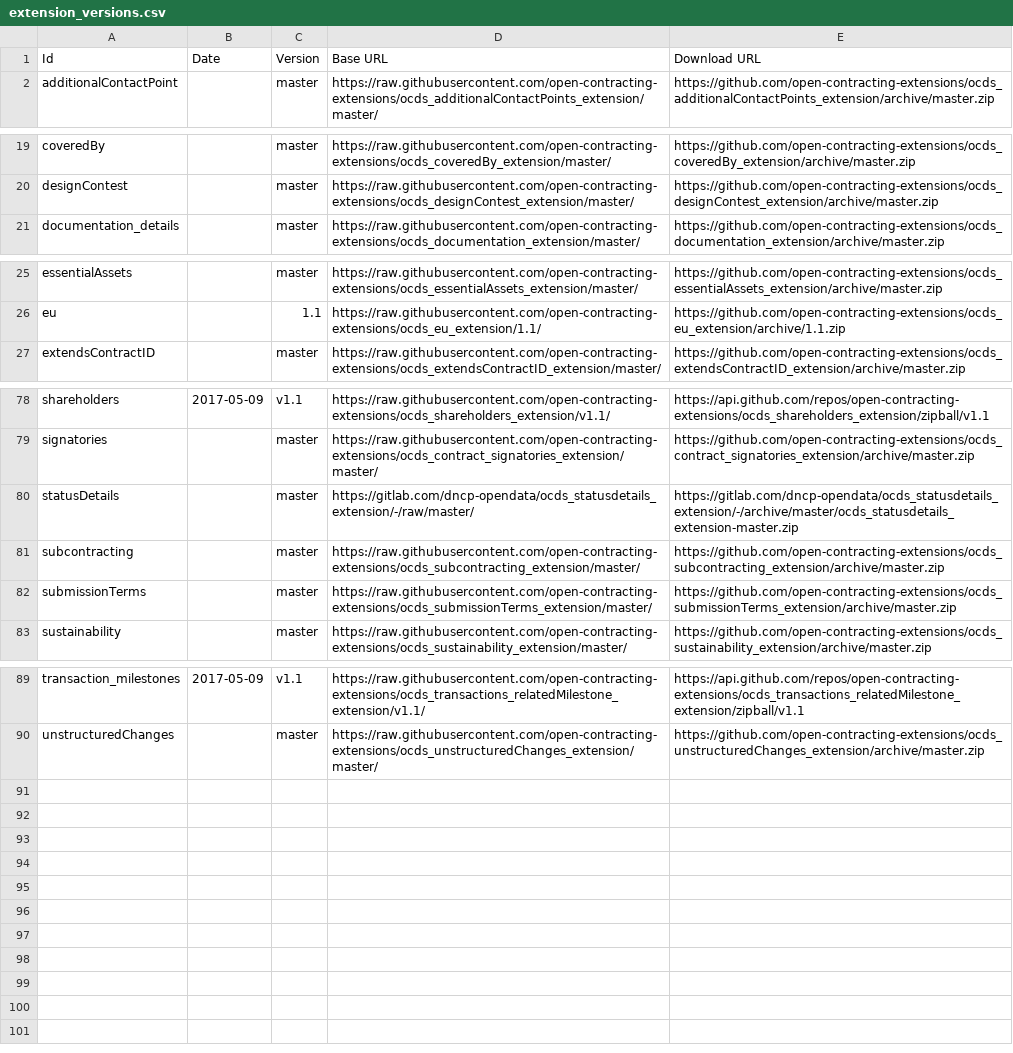
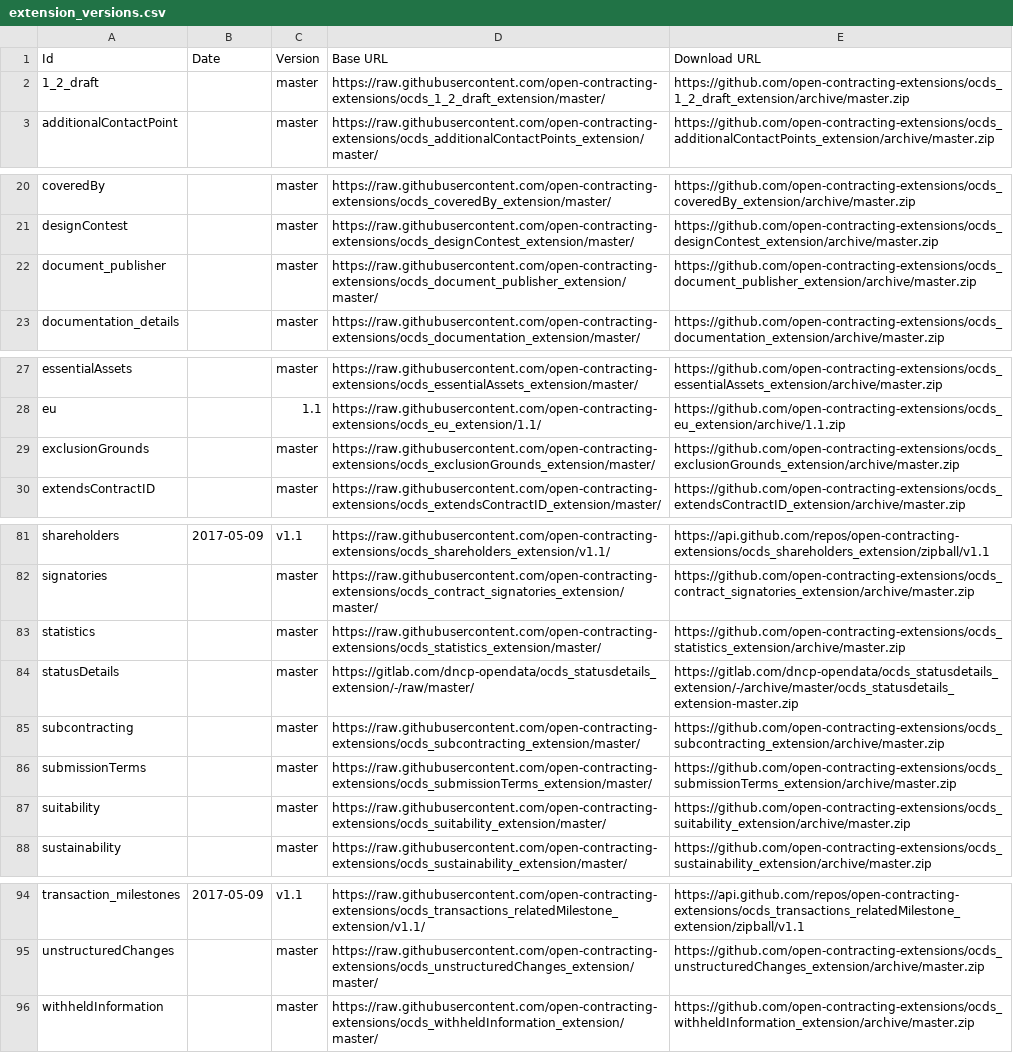
Before and after one commit to open-contracting/extension_registry, a CSV file: extension_versions.csv, drawn as a sheet; only a part is shown, gaps mark what is left out; the diff names each change by its address in the sheet, - before the commit and + after, or states it on an @@ line.

Commit message:
Add eforms extensions

```diff
--- a/extension_versions.csv
+++ b/extension_versions.csv
+row 2: 1_2_draft |  | master | https://raw.githubusercontent.com/open-contracting-extensions/ocds_1_2_draft_extension/master/ | https://github.com/open-contracting-extensions/ocds_1_2_draft_extension/archive/master.zip
+row 22: document_publisher |  | master | https://raw.githubusercontent.com/open-contracting-extensions/ocds_document_publisher_extension/master/ | https://github.com/open-contracting-extensions/ocds_document_publisher_extension/archive/master.zip
+row 29: exclusionGrounds |  | master | https://raw.githubusercontent.com/open-contracting-extensions/ocds_exclusionGrounds_extension/master/ | https://github.com/open-contracting-extensions/ocds_exclusionGrounds_extension/archive/master.zip
+row 83: statistics |  | master | https://raw.githubusercontent.com/open-contracting-extensions/ocds_statistics_extension/master/ | https://github.com/open-contracting-extensions/ocds_statistics_extension/archive/master.zip
+row 87: suitability |  | master | https://raw.githubusercontent.com/open-contracting-extensions/ocds_suitability_extension/master/ | https://github.com/open-contracting-extensions/ocds_suitability_extension/archive/master.zip
+row 96: withheldInformation |  | master | https://raw.githubusercontent.com/open-contracting-extensions/ocds_withheldInformation_extension/master/ | https://github.com/open-contracting-extensions/ocds_withheldInformation_extension/archive/master.zip
```
Also changed, not shown: extensions.csv.
